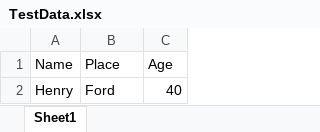
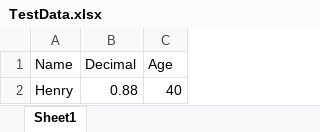
Before and after one commit to j450nx/Selenium4Project, an Excel workbook: data/TestData.xlsx, sheet Sheet1, drawn as a sheet; values as stored, in another font and other column widths than the file's, no borders; the diff names each change by its address in the sheet, - before the commit and + after, or states it on an @@ line.

Commit message:
reading .xlsx and .xls files

```diff
--- a/data/TestData.xlsx (sheet Sheet1)
+++ b/data/TestData.xlsx (sheet Sheet1)
-B1: Place
+B1: Decimal
-B2 (Decimal): Ford
+B2 (Decimal): 0.88
```
Also changed, not shown: 11 other files.
